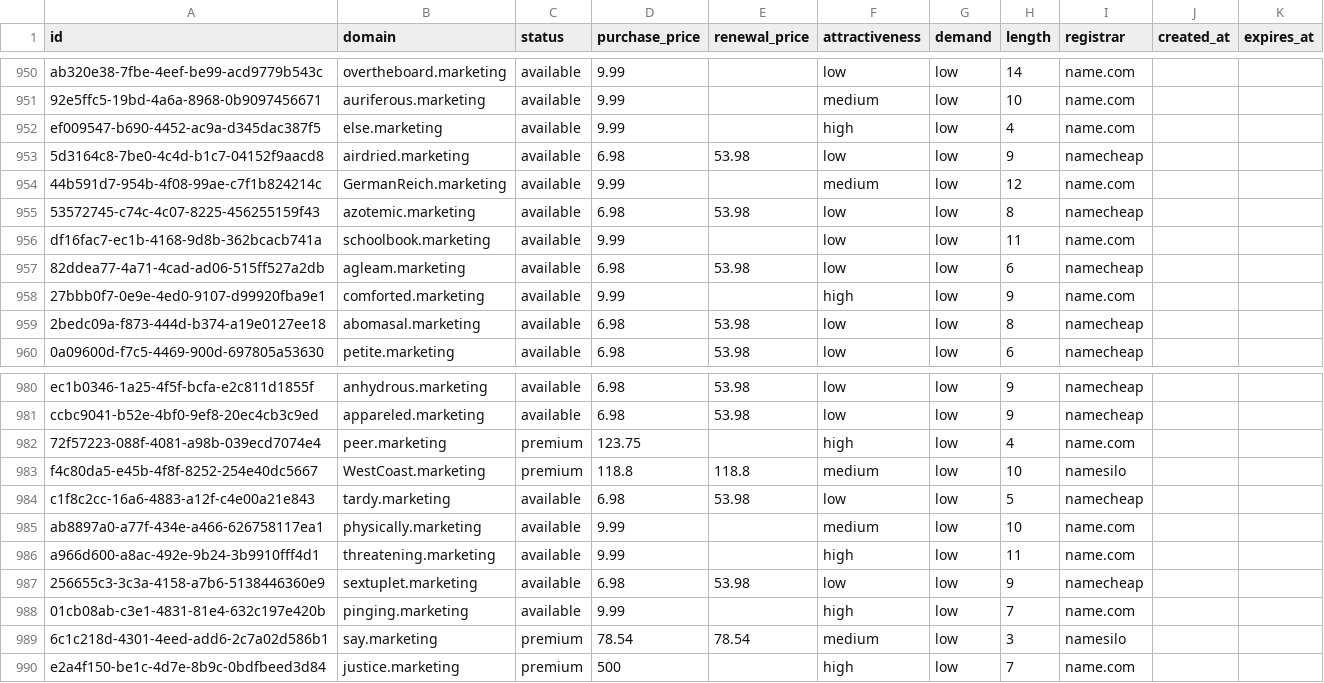
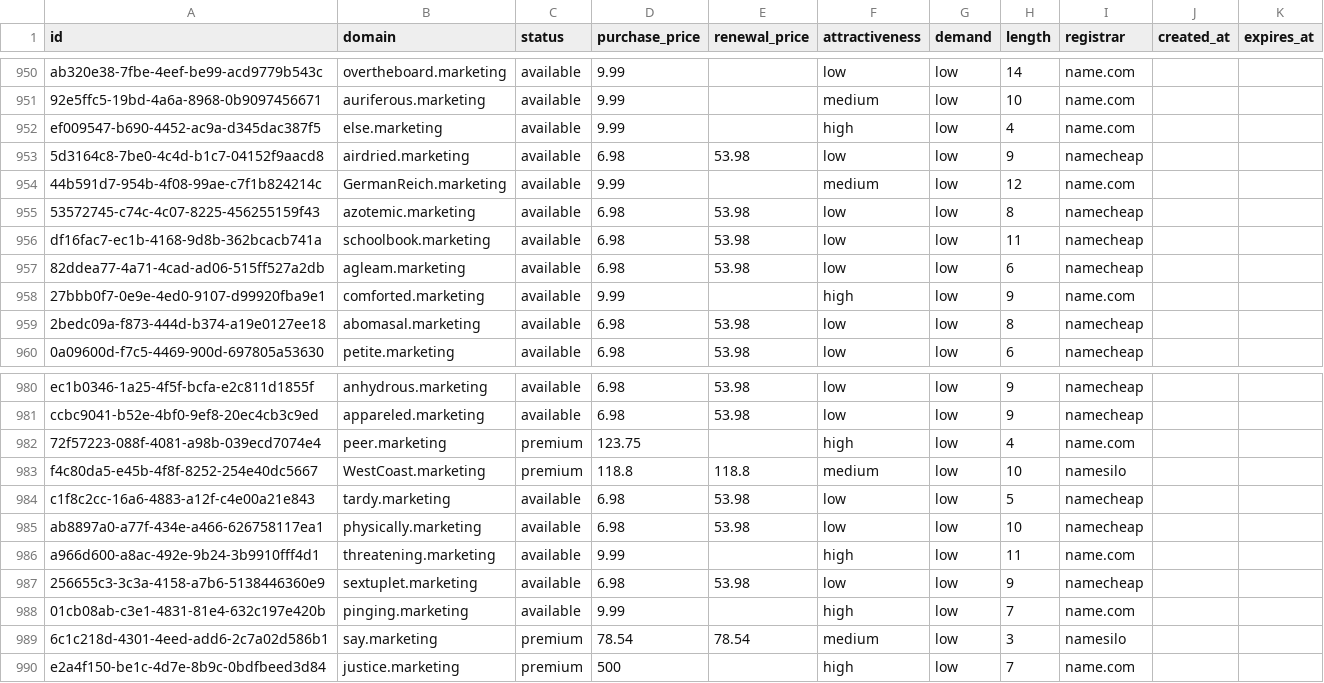
Before and after one commit to UniqueDomains/marketing-oneword-domains, a CSV file: marketing.csv, drawn as a sheet; only a part is shown, gaps mark what is left out.

Commit message:
Domains update

```diff
--- a/marketing.csv
+++ b/marketing.csv
@@ -955,3 +955,3 @@ ef009547-b690-4452-ac9a-d345dac387f5,else.marketing,available,9.99,,high,low,4,n
 53572745-c74c-4c07-8225-456255159f43,azotemic.marketing,available,6.98,53.98,low,low,8,namecheap,,
-df16fac7-ec1b-4168-9d8b-362bcacb741a,schoolbook.marketing,available,9.99,,low,low,11,name.com,,
+df16fac7-ec1b-4168-9d8b-362bcacb741a,schoolbook.marketing,available,6.98,53.98,low,low,11,namecheap,,
 82ddea77-4a71-4cad-ad06-515ff527a2db,agleam.marketing,available,6.98,53.98,low,low,6,namecheap,,
@@ -984,3 +984,3 @@ f4c80da5-e45b-4f8f-8252-254e40dc5667,WestCoast.marketing,premium,118.8,118.8,med
 c1f8c2cc-16a6-4883-a12f-c4e00a21e843,tardy.marketing,available,6.98,53.98,low,low,5,namecheap,,
-ab8897a0-a77f-434e-a466-626758117ea1,physically.marketing,available,9.99,,medium,low,10,name.com,,
+ab8897a0-a77f-434e-a466-626758117ea1,physically.marketing,available,6.98,53.98,low,low,10,namecheap,,
 a966d600-a8ac-492e-9b24-3b9910fff4d1,threatening.marketing,available,9.99,,high,low,11,name.com,,
```
Also changed, not shown: 4 other files.
